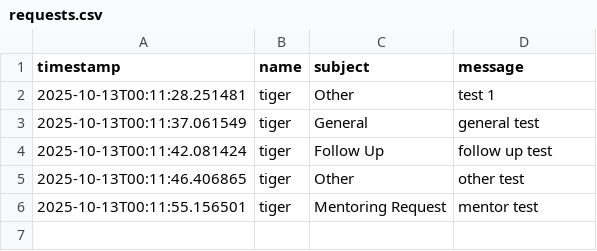
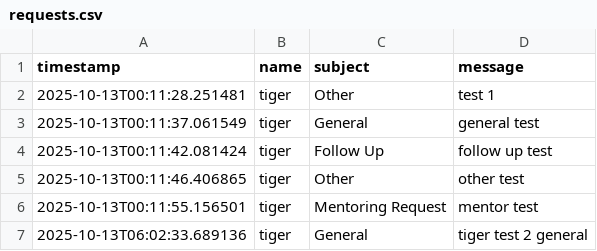
Before and after one commit to zhaotiger28/25-26-robotics-website, a CSV file: logs/requests.csv, drawn as a sheet; the diff names each change by its address in the sheet, - before the commit and + after, or states it on an @@ line.

```diff
--- a/logs/requests.csv
+++ b/logs/requests.csv
+row 7: 2025-10-13T06:02:33.689136 | tiger | General | tiger test 2 general
```
Also changed, not shown: 2 other files.
